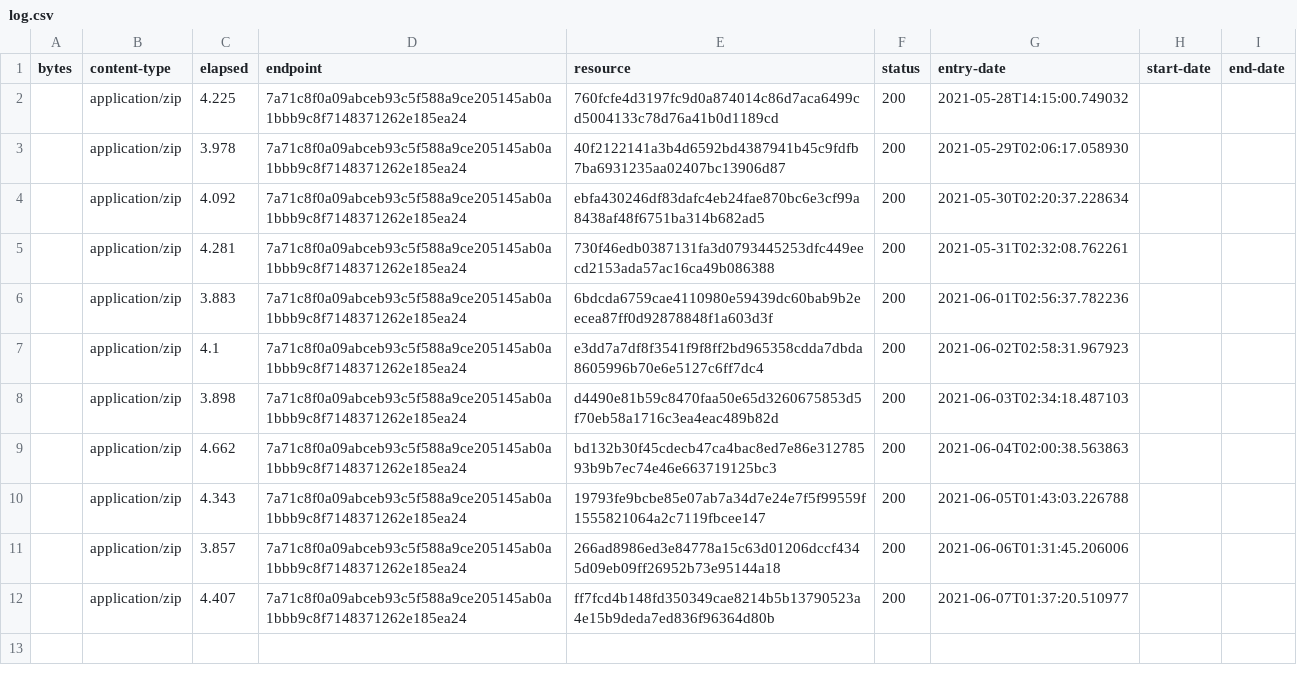
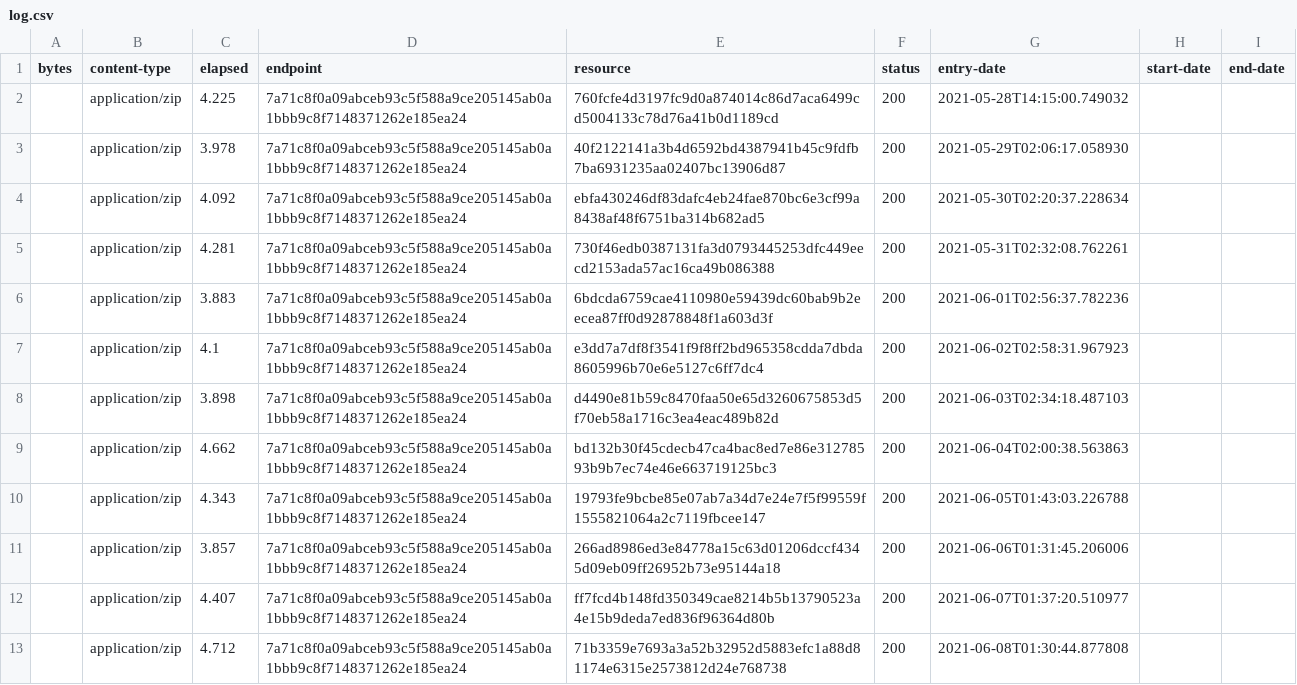
Before and after one commit to digital-land/green-belt-collection, a CSV file: collection/log.csv, drawn as a sheet; the diff names each change by its address in the sheet, - before the commit and + after, or states it on an @@ line.

Commit message:
Collection 2021-06-08

```diff
--- a/collection/log.csv
+++ b/collection/log.csv
+row 13:  | application/zip | 4.712 | 7a71c8f0a09abceb93c5f588a9ce205145ab0a1bbb9c8f7148371262e185ea24 | 71b3359e7693a3a52b32952d5883efc1a88d81174e6315e2573812d24e768738 | 200 | 2021-06-08T01:30:44.877808
```
Also changed, not shown: collection/resource.csv, 1 other file.
